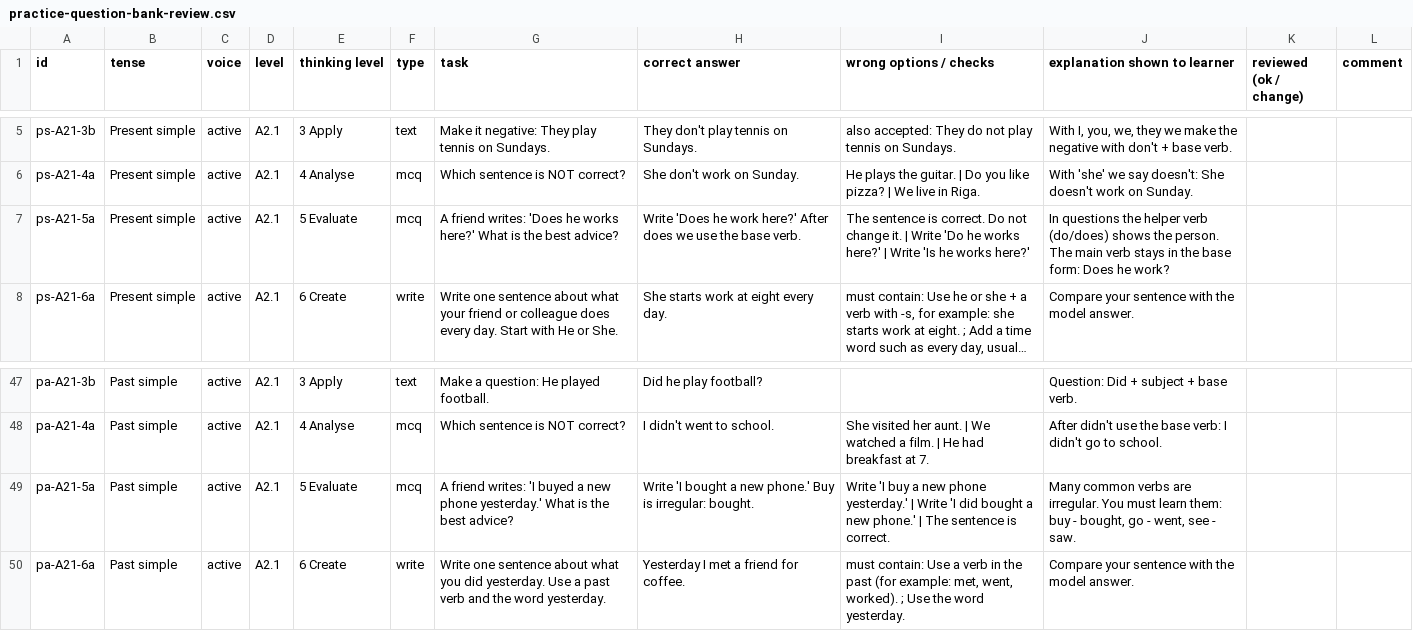
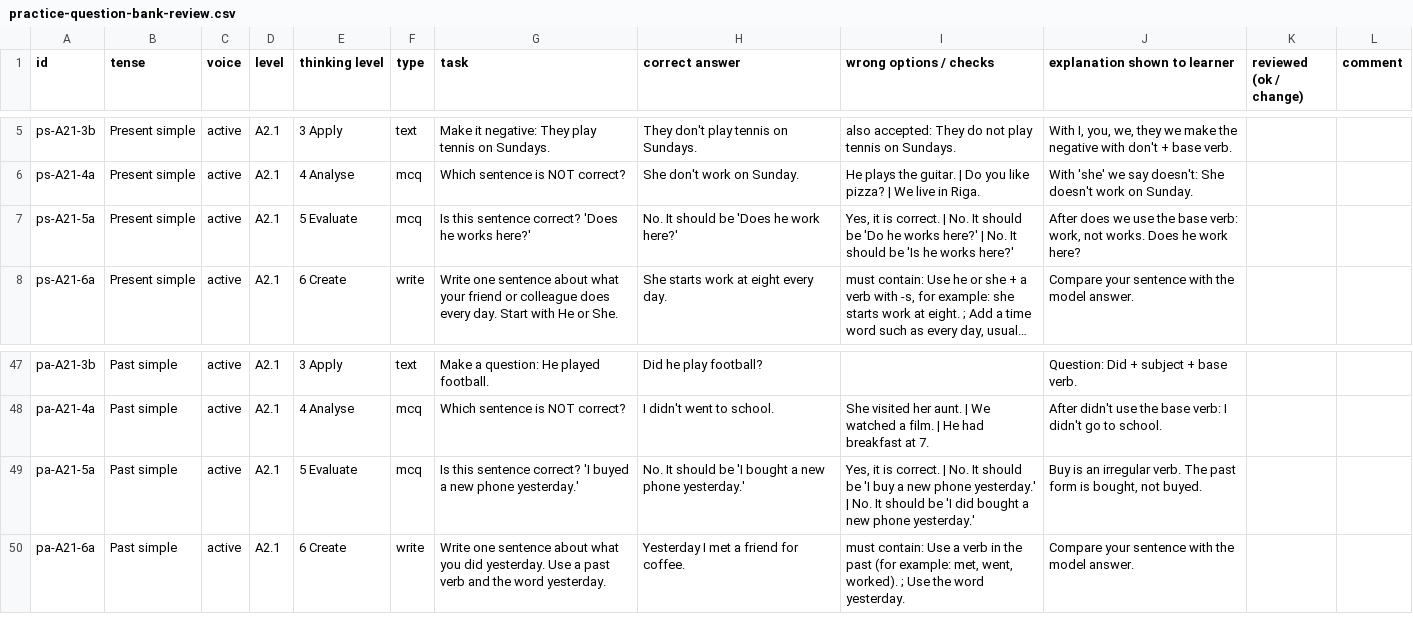
Before and after one commit to inga-cmyk/englishfever, a CSV file: docs/practice-question-bank-review.csv, drawn as a sheet; only a part is shown, gaps mark what is left out; long unchanged cells end in …; the diff names each change by its address in the sheet, - before the commit and + after, or states it on an @@ line.

```diff
--- a/docs/practice-question-bank-review.csv
+++ b/docs/practice-question-bank-review.csv
-G7 (task): A friend writes: 'Does he works here?' What is the best advice?
+G7 (task): Is this sentence correct? 'Does he works here?'
-H7 (correct answer): Write 'Does he work here?' After does we use the base verb.
+H7 (correct answer): No. It should be 'Does he work here?'
-I7 (wrong options / checks): The sentence is correct. Do not change it. | Write 'Do he works here?' | Write 'Is he…
+I7 (wrong options / checks): Yes, it is correct. | No. It should be 'Do he works here?' | No. It should be 'Is he…
-J7 (explanation shown to learner): In questions the helper verb (do/does) shows the person. The main verb stays in the base form: Does he work?
+J7 (explanation shown to learner): After does we use the base verb: work, not works. Does he work here?
-G49 (task): A friend writes: 'I buyed a new phone yesterday.' What is the best advice?
+G49 (task): Is this sentence correct? 'I buyed a new phone yesterday.'
-H49 (correct answer): Write 'I bought a new phone.' Buy is irregular: bought.
+H49 (correct answer): No. It should be 'I bought a new phone yesterday.'
-I49 (wrong options / checks): Write 'I buy a new phone yesterday.' | Write 'I did bought a new phone.' | The sentence is correct.
+I49 (wrong options / checks): Yes, it is correct. | No. It should be 'I buy a new phone yesterday.' | No. It should be 'I did bought a new phone yesterday.'
-J49 (explanation shown to learner): Many common verbs are irregular. You must learn them: buy - bought, go - went, see - saw.
+J49 (explanation shown to learner): Buy is an irregular verb. The past form is bought, not buyed.
```
Also changed, not shown: 10 other files.
